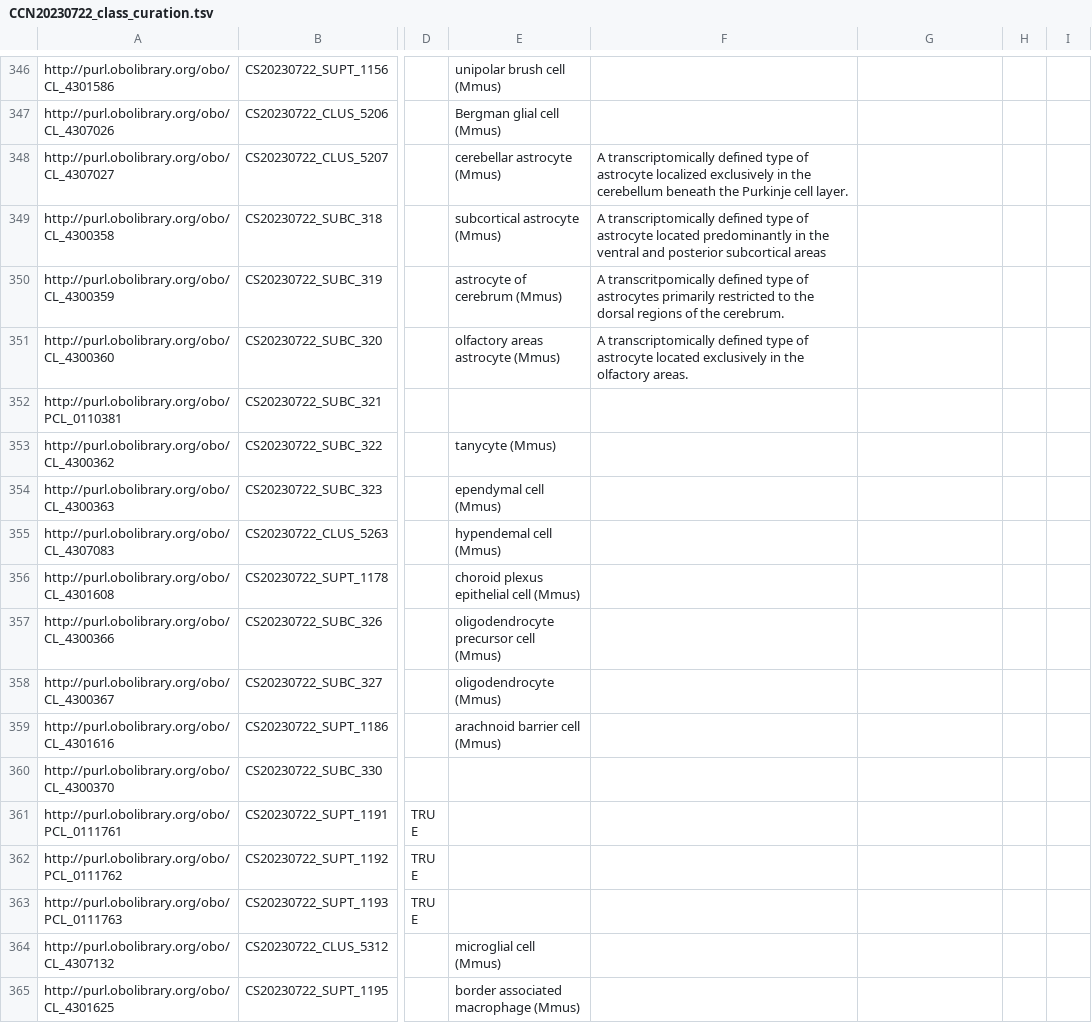
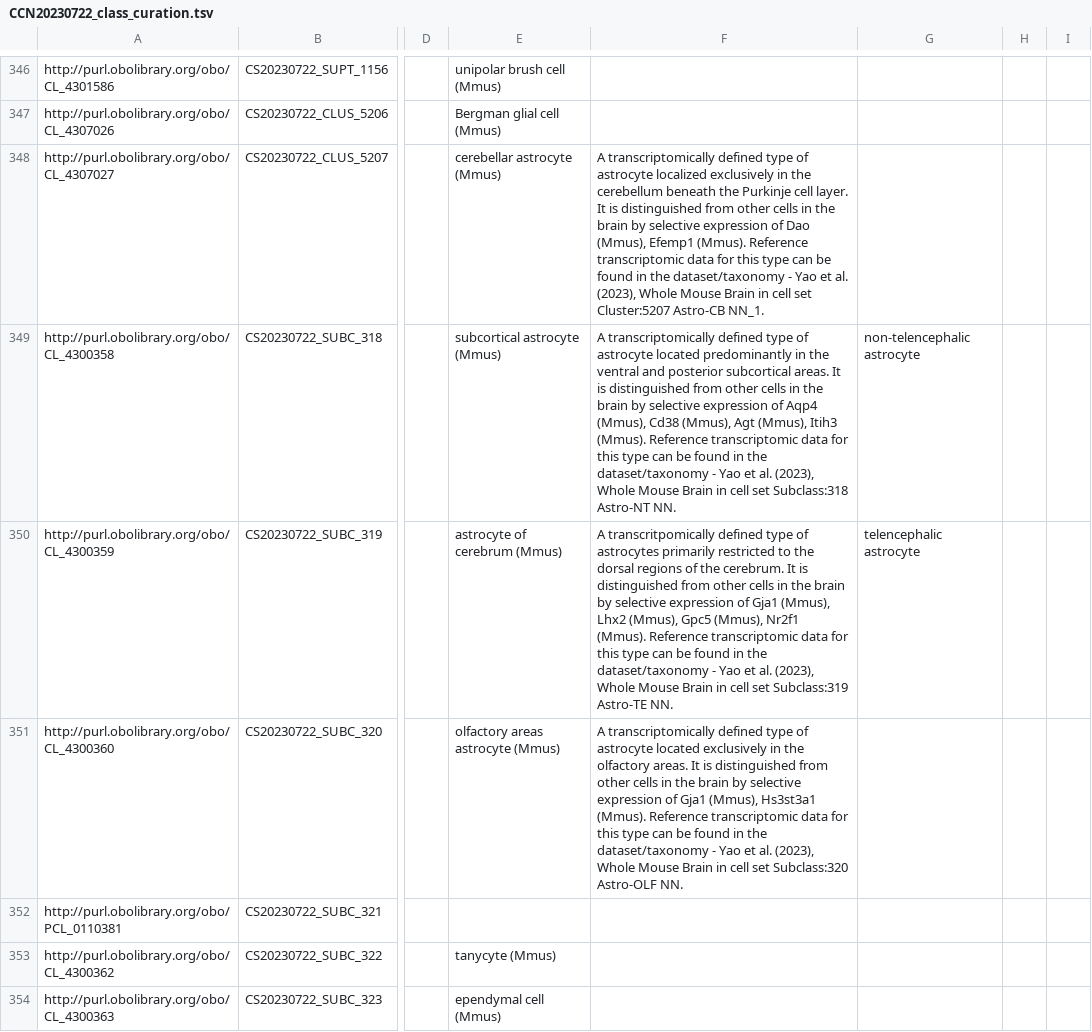
Before and after one commit to Cellular-Semantics/whole_mouse_brain_ontology, a TSV file: src/patterns/data/default/CCN20230722_class_curation.tsv, drawn as a sheet; only a part is shown, gaps mark what is left out; the shorter side is filled out with more unchanged rows; the diff names each change by its address in the sheet, - before the commit and + after, or states it on an @@ line.

Commit message:
Update CCN20230722_class_curation.tsv
Updated definitions and synonyms for major astrocyte types.

```diff
--- a/src/patterns/data/default/CCN20230722_class_curation.tsv
+++ b/src/patterns/data/default/CCN20230722_class_curation.tsv
-F348: …cell layer.
+F348: …cell layer. It is distinguished from other cells in the brain by selective expression of Dao (Mmus), Efemp1 (Mmus). Reference transcriptomic data for this type can be found in the dataset/taxonomy - Yao et al. (2023), Whole Mouse Brain in cell set Cluster:5207 Astro-CB NN_1.
-F349: …posterior subcortical areas
+F349: …posterior subcortical areas. It is distinguished from other cells in the brain by selective expression of Aqp4 (Mmus), Cd38 (Mmus), Agt (Mmus), Itih3 (Mmus). Reference transcriptomic data for this type can be found in the dataset/taxonomy - Yao et al. (2023), Whole Mouse Brain in cell set Subclass:318 Astro-NT NN.
-G349: (empty)
+G349: non-telencephalic astrocyte
-F350: …the cerebrum.
+F350: …the cerebrum. It is distinguished from other cells in the brain by selective expression of Gja1 (Mmus), Lhx2 (Mmus), Gpc5 (Mmus), Nr2f1 (Mmus). Reference transcriptomic data for this type can be found in the dataset/taxonomy - Yao et al. (2023), Whole Mouse Brain in cell set Subclass:319 Astro-TE NN.
-G350: (empty)
+G350: telencephalic astrocyte
-F351: …olfactory areas.
+F351: …olfactory areas. It is distinguished from other cells in the brain by selective expression of Gja1 (Mmus), Hs3st3a1 (Mmus). Reference transcriptomic data for this type can be found in the dataset/taxonomy - Yao et al. (2023), Whole Mouse Brain in cell set Subclass:320 Astro-OLF NN.
```
